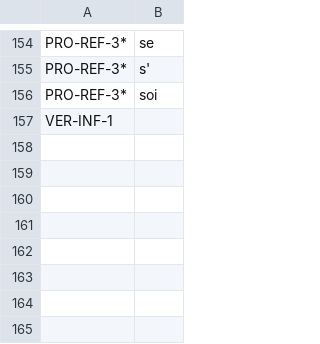
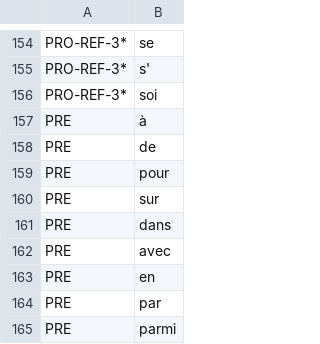
Before and after one commit to GabrielAmare/word_classification, a CSV file: resources/examples.csv, drawn as a sheet; only a part is shown, gaps mark what is left out.

```diff
--- a/resources/examples.csv
+++ b/resources/examples.csv
@@ -156,2 +156,10 @@ PRO-REF-3*,s'
 PRO-REF-3*,soi
-VER-INF-1
+PRE,à
+PRE,de
+PRE,pour
+PRE,sur
+PRE,dans
+PRE,avec
+PRE,en
+PRE,par
+PRE,parmi
```
Also changed, not shown: 3 other files.
